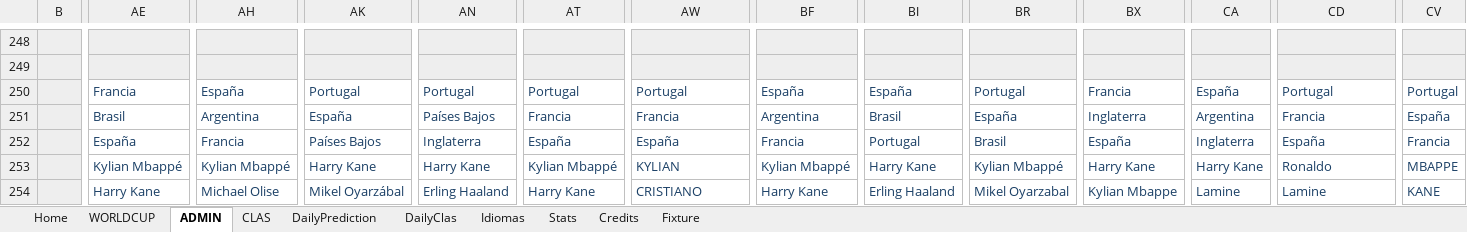
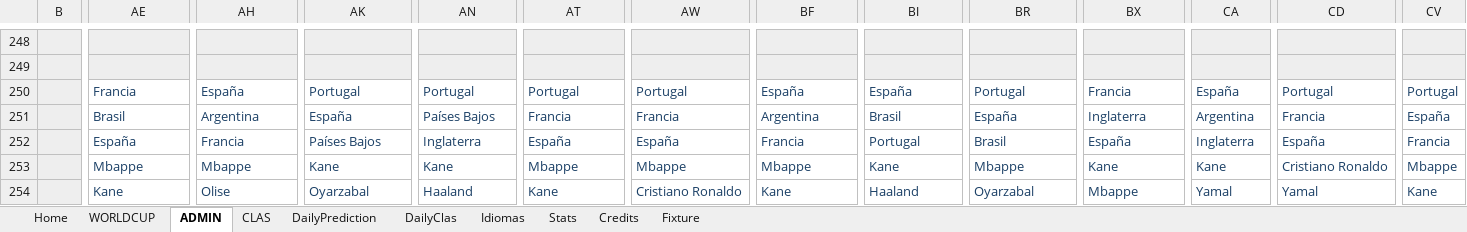
Before and after one commit to metaporramundial2026/porra, an Excel workbook: porra.xlsx, sheet ADMIN, drawn as a sheet; only a part is shown, gaps mark what is left out; values as stored, in another font and other column widths than the file's, no borders; conditional formats not drawn; the diff covers the shown part only; the diff names each change by its address in the sheet, - before the commit and + after, or states it on an @@ line.

Commit message:
Add files via upload

```diff
--- a/porra.xlsx (sheet ADMIN)
+++ b/porra.xlsx (sheet ADMIN)
-AE253: Kylian Mbappé
+AE253: Mbappe
-AH253: Kylian Mbappé
+AH253: Mbappe
-AK253: Harry Kane
+AK253: Kane
-AN253: Harry Kane
+AN253: Kane
-AT253: Kylian Mbappé
+AT253: Mbappe
-AW253: KYLIAN
+AW253: Mbappe
-BF253: Kylian Mbappé
+BF253: Mbappe
-BI253: Harry Kane
+BI253: Kane
-BR253: Kylian Mbappé
+BR253: Mbappe
-BX253: Harry Kane
+BX253: Kane
-CA253: Harry Kane
+CA253: Kane
-CD253: Ronaldo
+CD253: Cristiano Ronaldo
-CV253: MBAPPE
+CV253: Mbappe
-AE254: Harry Kane
+AE254: Kane
-AH254: Michael Olise
+AH254: Olise
-AK254: Mikel Oyarzábal
+AK254: Oyarzabal
-AN254: Erling Haaland
+AN254: Haaland
-AT254: Harry Kane
+AT254: Kane
-AW254: CRISTIANO
+AW254: Cristiano Ronaldo
-BF254: Harry Kane
+BF254: Kane
-BI254: Erling Haaland
+BI254: Haaland
-BR254: Mikel Oyarzabal
+BR254: Oyarzabal
-BX254: Kylian Mbappe
+BX254: Mbappe
-CA254: Lamine
+CA254: Yamal
-CD254: Lamine
+CD254: Yamal
-CV254: KANE
+CV254: Kane
```
Also changed, not shown: 149 edited cells elsewhere in this sheet, sheet CLAS, sheet WORLDCUP, sheet Home, sheet Fixture, sheet Stats, hidden cells, charts or pictures.
